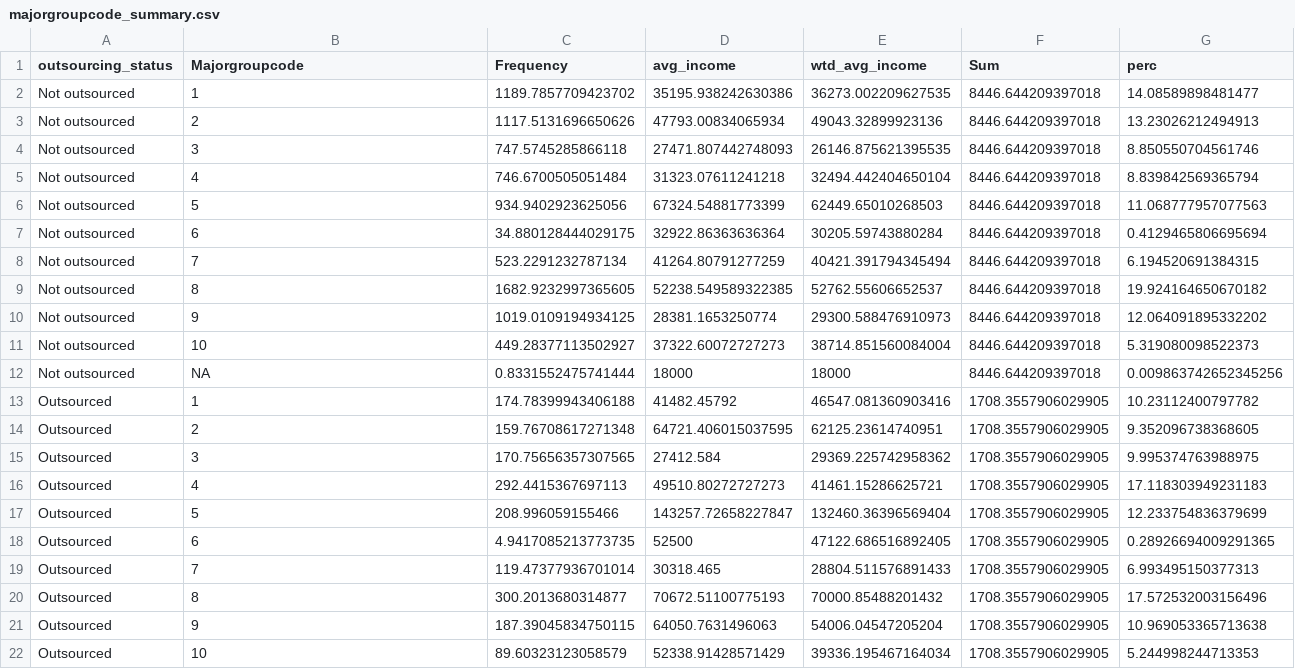
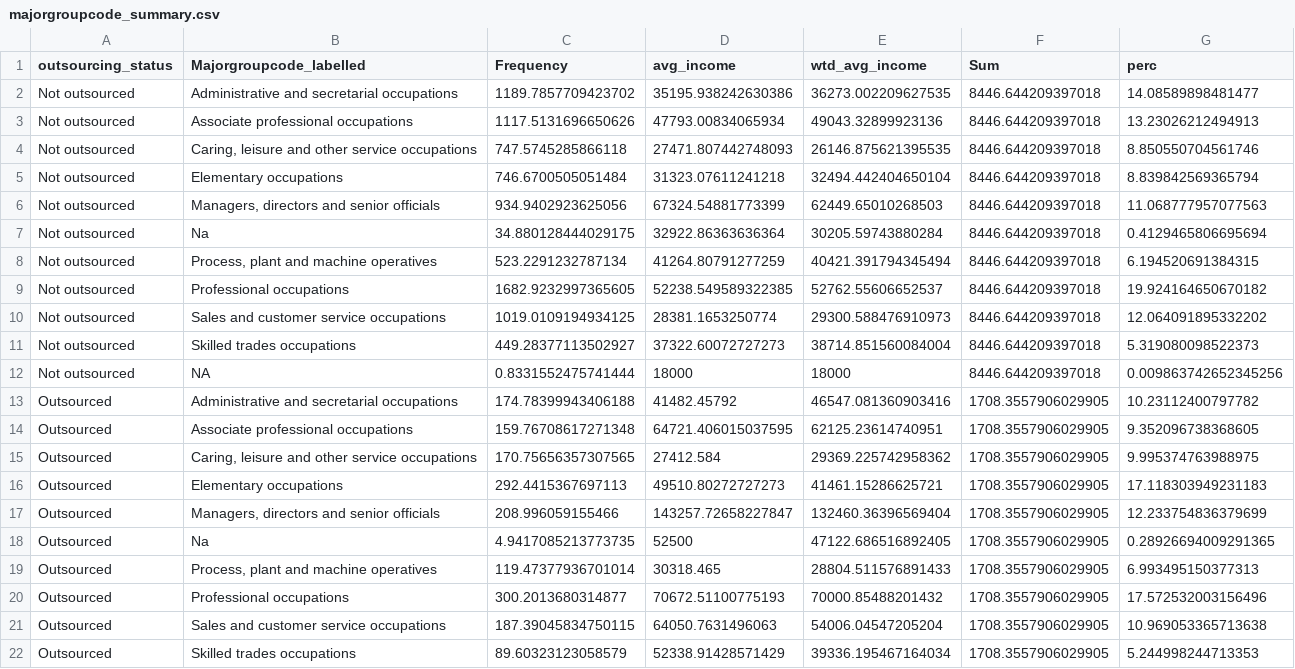
Before and after one commit to JustKnowledge-UK/jrf_nat_rep, a CSV file: outputs/data/majorgroupcode_summary.csv, drawn as a sheet.

Commit message:
add new and updated data files

```diff
--- a/outputs/data/majorgroupcode_summary.csv
+++ b/outputs/data/majorgroupcode_summary.csv
@@ -1,22 +1,22 @@
-outsourcing_status,Majorgroupcode,Frequency,avg_income,wtd_avg_income,Sum,perc
-Not outsourced,1,1189.7857709423702,35195.938242630386,36273.002209627535,8446.644209397018,14.08589898481477
-Not outsourced,2,1117.5131696650626,47793.00834065934,49043.32899923136,8446.644209397018,13.23026212494913
-Not outsourced,3,747.5745285866118,27471.807442748093,26146.875621395535,8446.644209397018,8.850550704561746
-Not outsourced,4,746.6700505051484,31323.07611241218,32494.442404650104,8446.644209397018,8.839842569365794
-Not outsourced,5,934.9402923625056,67324.54881773399,62449.65010268503,8446.644209397018,11.068777957077563
-Not outsourced,6,34.880128444029175,32922.86363636364,30205.59743880284,8446.644209397018,0.4129465806695694
-Not outsourced,7,523.2291232787134,41264.80791277259,40421.391794345494,8446.644209397018,6.194520691384315
-Not outsourced,8,1682.9232997365605,52238.549589322385,52762.55606652537,8446.644209397018,19.924164650670182
-Not outsourced,9,1019.0109194934125,28381.1653250774,29300.588476910973,8446.644209397018,12.064091895332202
-Not outsourced,10,449.28377113502927,37322.60072727273,38714.851560084004,8446.644209397018,5.319080098522373
+outsourcing_status,Majorgroupcode_labelled,Frequency,avg_income,wtd_avg_income,Sum,perc
+Not outsourced,Administrative and secretarial occupations,1189.7857709423702,35195.938242630386,36273.002209627535,8446.644209397018,14.08589898481477
+Not outsourced,Associate professional occupations,1117.5131696650626,47793.00834065934,49043.32899923136,8446.644209397018,13.23026212494913
+Not outsourced,"Caring, leisure and other service occupations",747.5745285866118,27471.807442748093,26146.875621395535,8446.644209397018,8.850550704561746
+Not outsourced,Elementary occupations,746.6700505051484,31323.07611241218,32494.442404650104,8446.644209397018,8.839842569365794
+Not outsourced,"Managers, directors and senior officials",934.9402923625056,67324.54881773399,62449.65010268503,8446.644209397018,11.068777957077563
+Not outsourced,Na,34.880128444029175,32922.86363636364,30205.59743880284,8446.644209397018,0.4129465806695694
+Not outsourced,"Process, plant and machine operatives",523.2291232787134,41264.80791277259,40421.391794345494,8446.644209397018,6.194520691384315
+Not outsourced,Professional occupations,1682.9232997365605,52238.549589322385,52762.55606652537,8446.644209397018,19.924164650670182
+Not outsourced,Sales and customer service occupations,1019.0109194934125,28381.1653250774,29300.588476910973,8446.644209397018,12.064091895332202
+Not outsourced,Skilled trades occupations,449.28377113502927,37322.60072727273,38714.851560084004,8446.644209397018,5.319080098522373
 Not outsourced,NA,0.8331552475741444,18000,18000,8446.644209397018,0.009863742652345256
-Outsourced,1,174.78399943406188,41482.45792,46547.081360903416,1708.3557906029905,10.23112400797782
-Outsourced,2,159.76708617271348,64721.406015037595,62125.23614740951,1708.3557906029905,9.352096738368605
-Outsourced,3,170.75656357307565,27412.584,29369.225742958362,1708.3557906029905,9.995374763988975
-Outsourced,4,292.4415367697113,49510.80272727273,41461.15286625721,1708.3557906029905,17.118303949231183
-Outsourced,5,208.996059155466,143257.72658227847,132460.36396569404,1708.3557906029905,12.233754836379699
-Outsourced,6,4.9417085213773735,52500,47122.686516892405,1708.3557906029905,0.28926694009291365
-Outsourced,7,119.47377936701014,30318.465,28804.511576891433,1708.3557906029905,6.993495150377313
-Outsourced,8,300.2013680314877,70672.51100775193,70000.85488201432,1708.3557906029905,17.572532003156496
-Outsourced,9,187.39045834750115,64050.7631496063,54006.04547205204,1708.3557906029905,10.969053365713638
-Outsourced,10,89.60323123058579,52338.91428571429,39336.195467164034,1708.3557906029905,5.244998244713353
+Outsourced,Administrative and secretarial occupations,174.78399943406188,41482.45792,46547.081360903416,1708.3557906029905,10.23112400797782
+Outsourced,Associate professional occupations,159.76708617271348,64721.406015037595,62125.23614740951,1708.3557906029905,9.352096738368605
+Outsourced,"Caring, leisure and other service occupations",170.75656357307565,27412.584,29369.225742958362,1708.3557906029905,9.995374763988975
+Outsourced,Elementary occupations,292.4415367697113,49510.80272727273,41461.15286625721,1708.3557906029905,17.118303949231183
+Outsourced,"Managers, directors and senior officials",208.996059155466,143257.72658227847,132460.36396569404,1708.3557906029905,12.233754836379699
+Outsourced,Na,4.9417085213773735,52500,47122.686516892405,1708.3557906029905,0.28926694009291365
+Outsourced,"Process, plant and machine operatives",119.47377936701014,30318.465,28804.511576891433,1708.3557906029905,6.993495150377313
+Outsourced,Professional occupations,300.2013680314877,70672.51100775193,70000.85488201432,1708.3557906029905,17.572532003156496
+Outsourced,Sales and customer service occupations,187.39045834750115,64050.7631496063,54006.04547205204,1708.3557906029905,10.969053365713638
+Outsourced,Skilled trades occupations,89.60323123058579,52338.91428571429,39336.195467164034,1708.3557906029905,5.244998244713353
```
Also changed, not shown: outputs/data/region_stats_2.csv, 19 other files.
